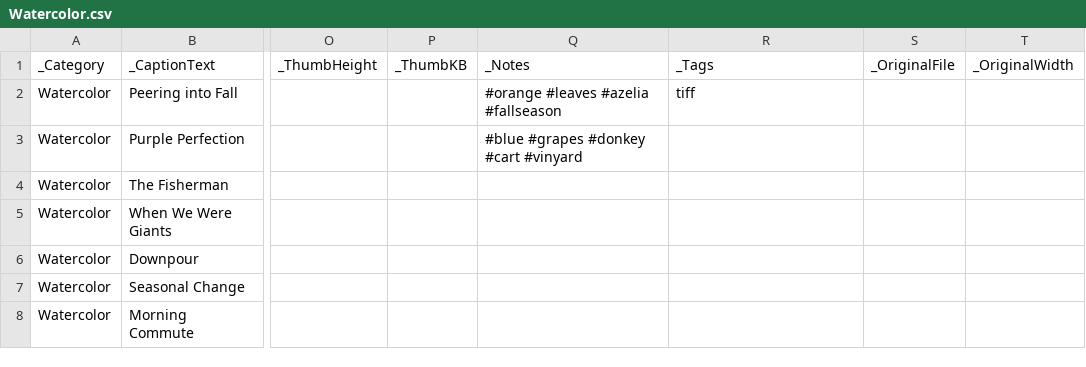
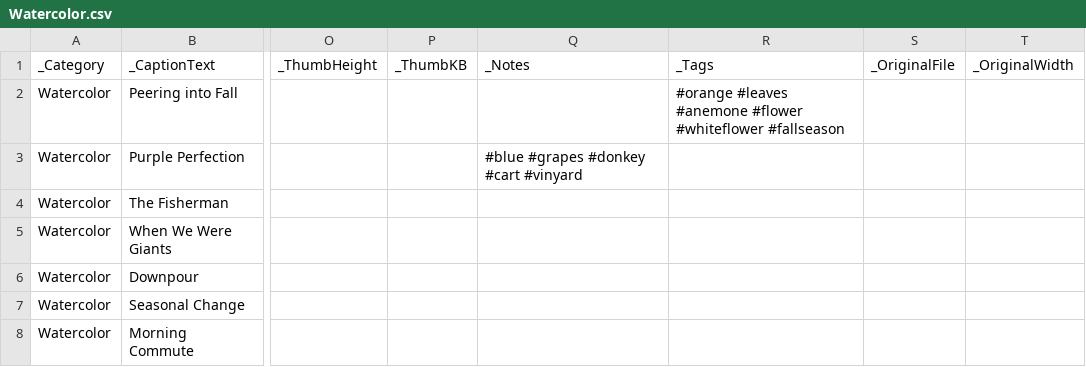
Before and after one commit to ghmgallery/ghmgallery.github.io, a CSV file: _data/Watercolor.csv, drawn as a sheet; only a part is shown, gaps mark what is left out; the diff names each change by its address in the sheet, - before the commit and + after, or states it on an @@ line.

Commit message:
Update Watercolor.csv

```diff
--- a/_data/Watercolor.csv
+++ b/_data/Watercolor.csv
-Q2 (_Notes): #orange #leaves #azelia #fallseason
+Q2 (_Notes): (empty)
-R2 (_Tags): tiff
+R2 (_Tags): #orange #leaves #anemone #flower #whiteflower #fallseason
```
